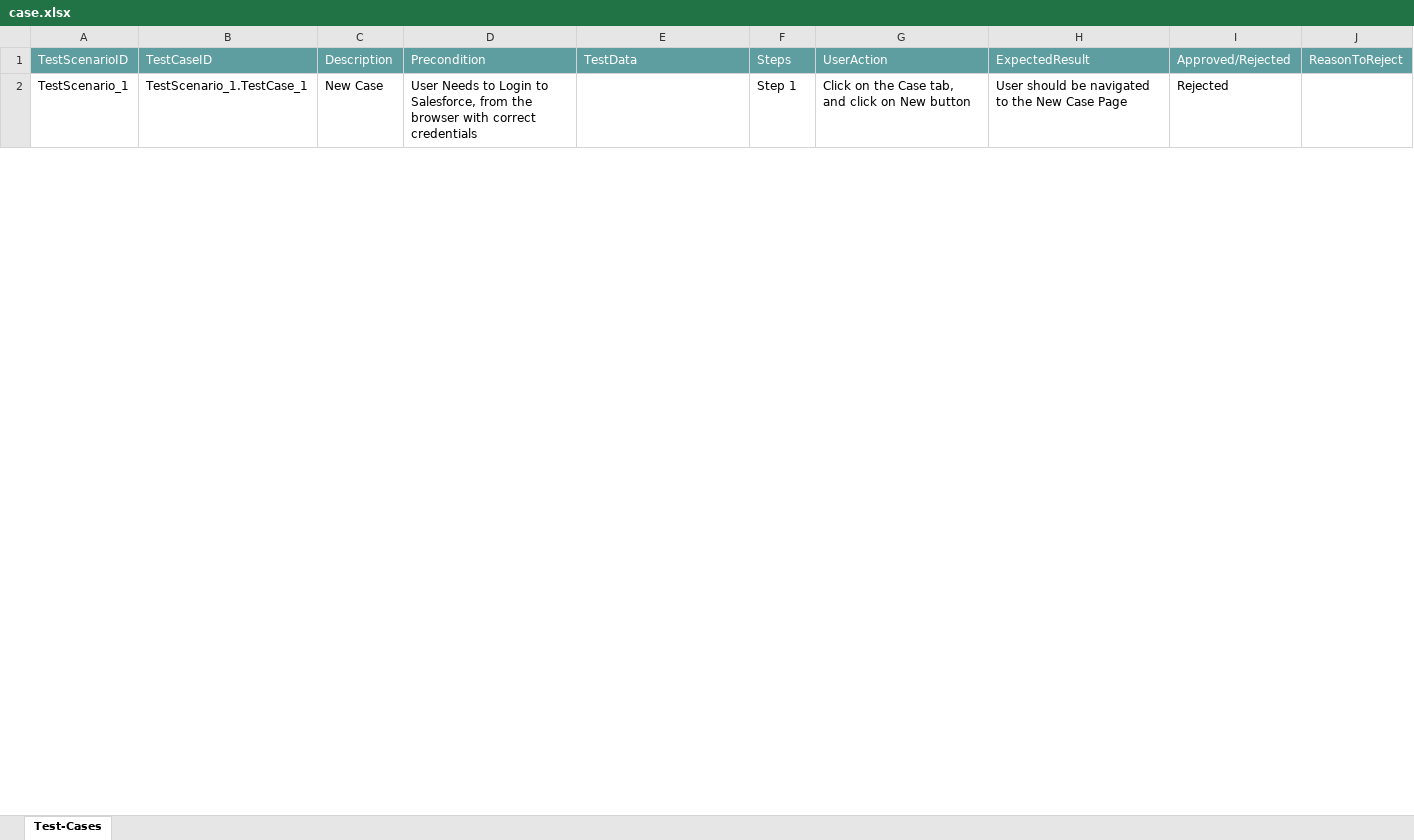
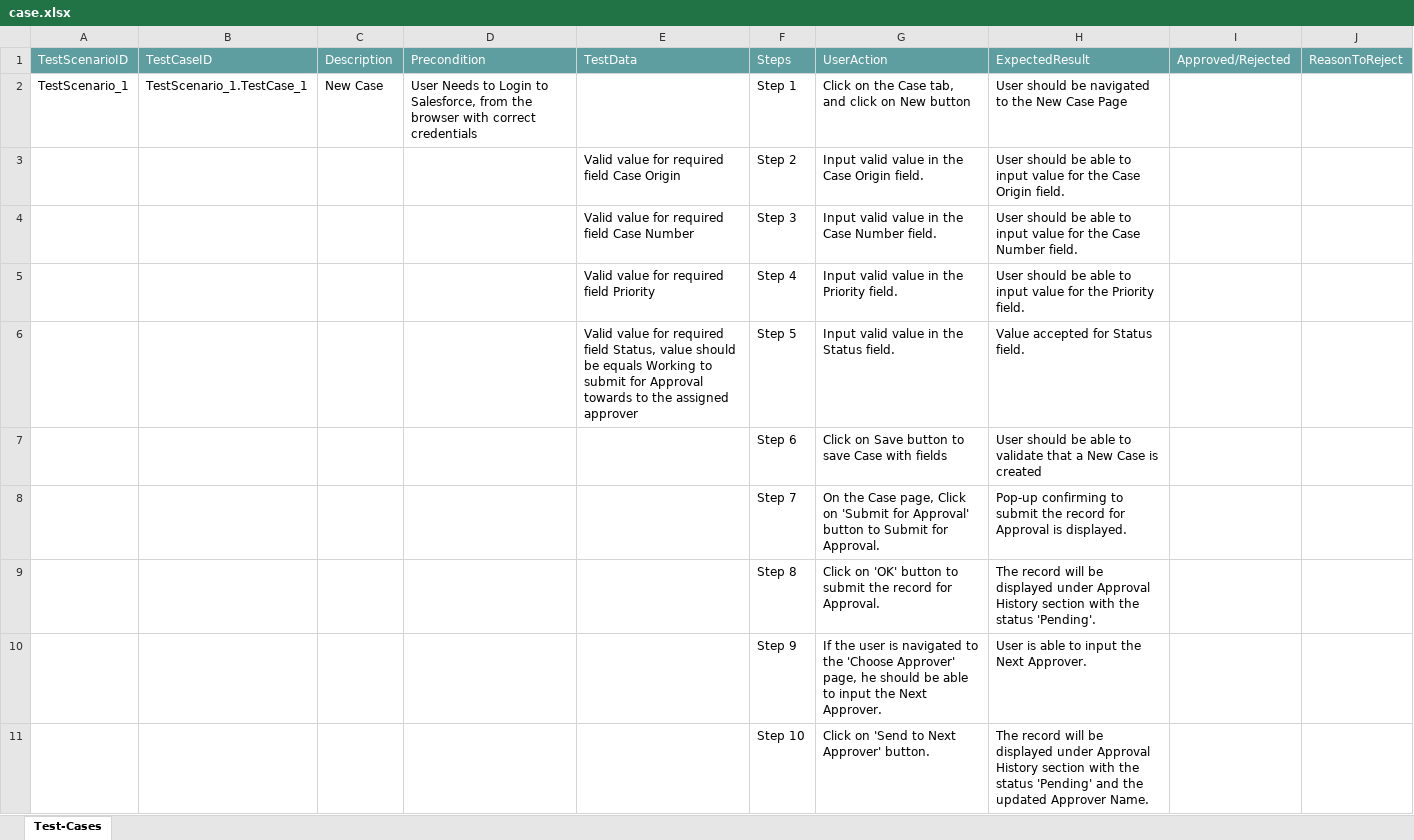
Before and after one commit to ShaikMohamedIrfan/TestDelete, an Excel workbook: case.xlsx, sheet Test-Cases, drawn as a sheet; only a part is shown; values as stored, in another font and other column widths than the file's, no borders; table styles not drawn; the diff covers the shown part only; the diff names each change by its address in the sheet, - before the commit and + after, or states it on an @@ line.

Commit message:
Initial Commit for Verification of Test cases

```diff
--- a/case.xlsx (sheet Test-Cases)
+++ b/case.xlsx (sheet Test-Cases)
-I2: Rejected
+I2: (empty)
@@ row 3 unhidden:  |  |  |  | Valid value for required field Case Origin | Step 2 | Input valid value in the Case Origin field. | User should be able to input value for the Case Origin field. @@
@@ row 4 unhidden:  |  |  |  | Valid value for required field Case Number | Step 3 | Input valid value in the Case Number field. | User should be able to input value for the Case Number field. @@
@@ row 5 unhidden:  |  |  |  | Valid value for required field Priority | Step 4 | Input valid value in the Priority field. | User should be able to input value for the Priority field. @@
@@ row 6 unhidden:  |  |  |  | Valid value for required field Status, value should be equals Working to submit for Approval towards to the assigned approver | Step 5 | Input valid value in the Status field. | Value accepted for Status field. @@
@@ row 7 unhidden:  |  |  |  |  | Step 6 | Click on Save button to save Case with fields | User should be able to validate that a New Case is created @@
@@ row 8 unhidden:  |  |  |  |  | Step 7 | On the Case page, Click on 'Submit for Approval' button to Submit for Approval. | Pop-up confirming to submit the record for Approval is displayed. @@
@@ row 9 unhidden:  |  |  |  |  | Step 8 | Click on 'OK' button to submit the record for Approval. | The record will be displayed under Approval History section with the status 'Pending'. @@
@@ row 10 unhidden:  |  |  |  |  | Step 9 | If the user is navigated to the 'Choose Approver' page, he should be able to input the Next Approver. | User is able to input the Next Approver. @@
@@ row 11 unhidden:  |  |  |  |  | Step 10 | Click on 'Send to Next Approver' button. | The record will be displayed under Approval History section with the status 'Pending' and the updated Approver Name. @@
```
Also changed, not shown: 29 hidden or unhidden rows and 6 edited cells elsewhere in this sheet.
